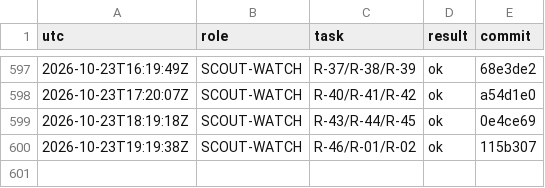
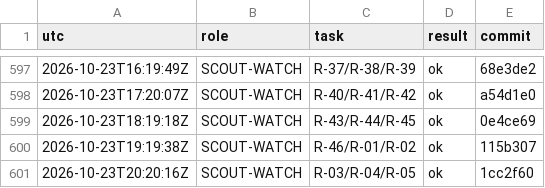
Before and after one commit to YinchenChang/aim, a TSV file: query/RUNLOG.tsv, drawn as a sheet; only a part is shown, gaps mark what is left out; the diff names each change by its address in the sheet, - before the commit and + after, or states it on an @@ line.

```diff
--- a/query/RUNLOG.tsv
+++ b/query/RUNLOG.tsv
+row 601: 2026-10-23T20:20:16Z | SCOUT-WATCH | R-03/R-04/R-05 | ok | 1cc2f60
```
Also changed, not shown: 4 other files.
